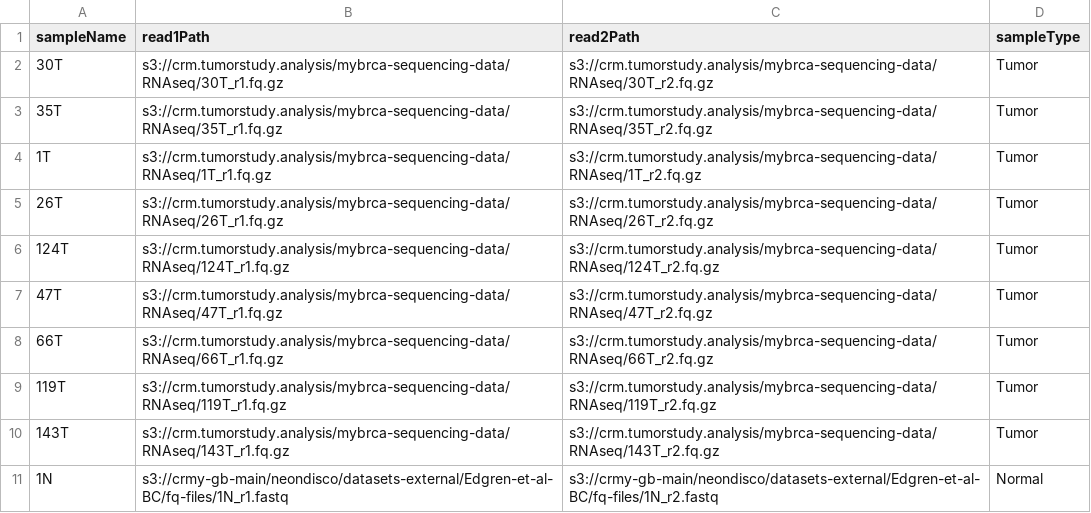
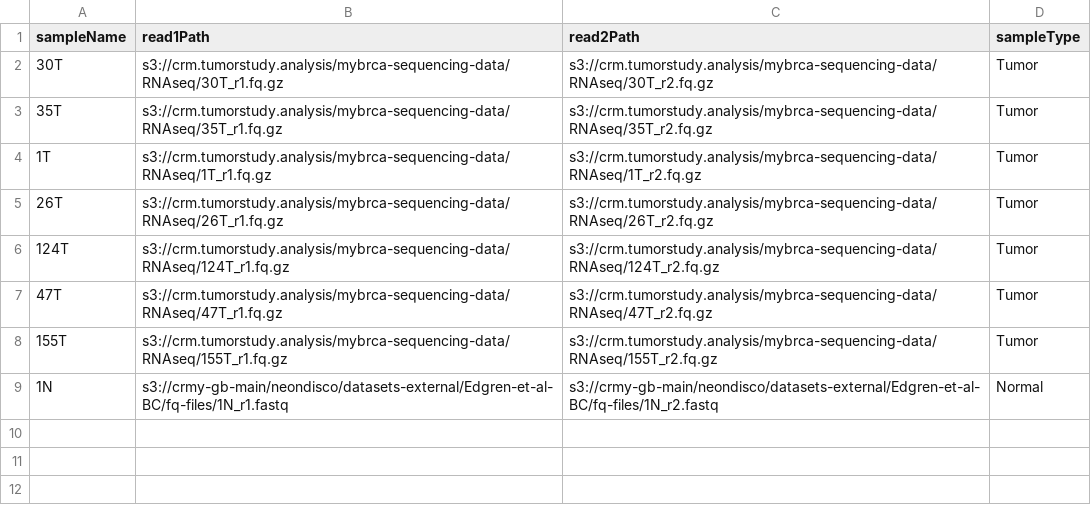
Before and after one commit to cancer-research-malaysia/NeonDisco, a TSV file: manifests/minimal-manifest.tsv, drawn as a sheet.

Commit message:
update minimal manifest

```diff
--- a/manifests/minimal-manifest.tsv
+++ b/manifests/minimal-manifest.tsv
@@ -7,5 +7,3 @@ sampleName	read1Path	read2Path	sampleType
 47T	s3://crm.tumorstudy.analysis/mybrca-sequencing-data/RNAseq/47T_r1.fq.gz	s3://crm.tumorstudy.analysis/mybrca-sequencing-data/RNAseq/47T_r2.fq.gz	Tumor
-66T	s3://crm.tumorstudy.analysis/mybrca-sequencing-data/RNAseq/66T_r1.fq.gz	s3://crm.tumorstudy.analysis/mybrca-sequencing-data/RNAseq/66T_r2.fq.gz	Tumor
-119T	s3://crm.tumorstudy.analysis/mybrca-sequencing-data/RNAseq/119T_r1.fq.gz	s3://crm.tumorstudy.analysis/mybrca-sequencing-data/RNAseq/119T_r2.fq.gz	Tumor
-143T	s3://crm.tumorstudy.analysis/mybrca-sequencing-data/RNAseq/143T_r1.fq.gz	s3://crm.tumorstudy.analysis/mybrca-sequencing-data/RNAseq/143T_r2.fq.gz	Tumor
+155T	s3://crm.tumorstudy.analysis/mybrca-sequencing-data/RNAseq/155T_r1.fq.gz	s3://crm.tumorstudy.analysis/mybrca-sequencing-data/RNAseq/155T_r2.fq.gz	Tumor
 1N	s3://crmy-gb-main/neondisco/datasets-external/Edgren-et-al-BC/fq-files/1N_r1.fastq	s3://crmy-gb-main/neondisco/datasets-external/Edgren-et-al-BC/fq-files/1N_r2.fastq	Normal
```
